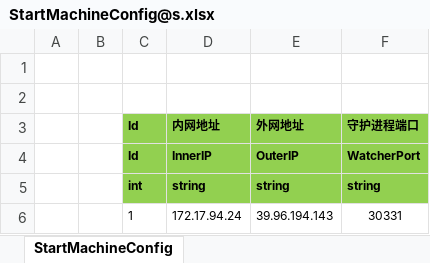
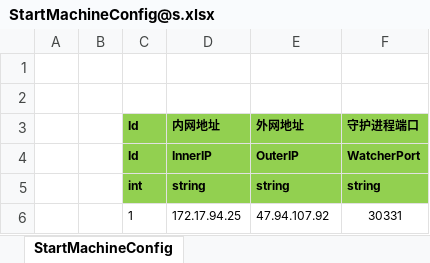
Before and after one commit to csyinghuochong/mengjing, an Excel workbook: Unity/Assets/Config/Excel/StartConfig/Beta/StartMachineConfig@s.xlsx, sheet StartMachineConfig, drawn as a sheet; values as stored, in another font and other column widths than the file's, no borders; the diff names each change by its address in the sheet, - before the commit and + after, or states it on an @@ line.

```diff
--- a/Unity/Assets/Config/Excel/StartConfig/Beta/StartMachineConfig@s.xlsx (sheet StartMachineConfig)
+++ b/Unity/Assets/Config/Excel/StartConfig/Beta/StartMachineConfig@s.xlsx (sheet StartMachineConfig)
-D6 (内网地址): 172.17.94.24
+D6 (内网地址): 172.17.94.25
-E6 (外网地址): 39.96.194.143
+E6 (外网地址): 47.94.107.92
```
Also changed, not shown: 4 other files.
